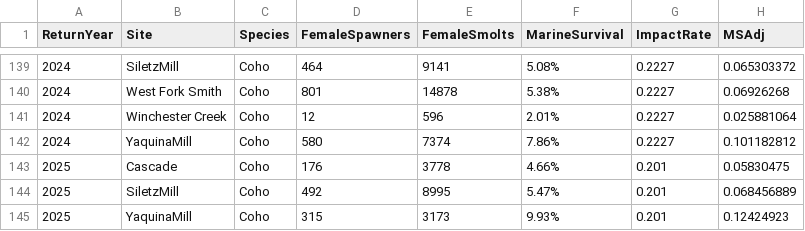
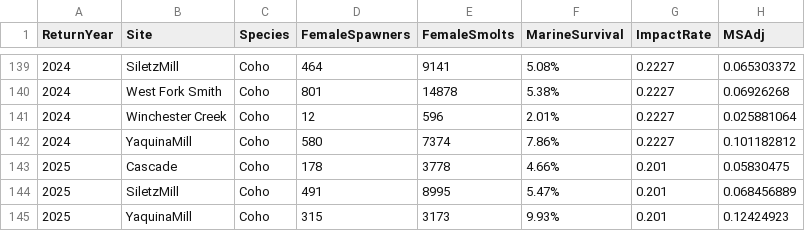
Before and after one commit to ODFW-IFSP/OPITT, a CSV file: Marine Survival Index/MSI.csv, drawn as a sheet; only a part is shown, gaps mark what is left out.

Commit message:
Finalized 2025 adult return estimates

```diff
--- a/Marine Survival Index/MSI.csv
+++ b/Marine Survival Index/MSI.csv
@@ -142,4 +142,4 @@ ReturnYear,Site,Species,FemaleSpawners,FemaleSmolts,MarineSurvival,ImpactRate,MS
 2024,YaquinaMill,Coho,580,7374,7.86%,0.2227,0.101182812
-2025,Cascade,Coho,176,3778,4.66%,0.201,0.05830475
-2025,SiletzMill,Coho,492,8995,5.47%,0.201,0.068456889
+2025,Cascade,Coho,178,3778,4.66%,0.201,0.05830475
+2025,SiletzMill,Coho,491,8995,5.47%,0.201,0.068456889
 2025,YaquinaMill,Coho,315,3173,9.93%,0.201,0.12424923
```
